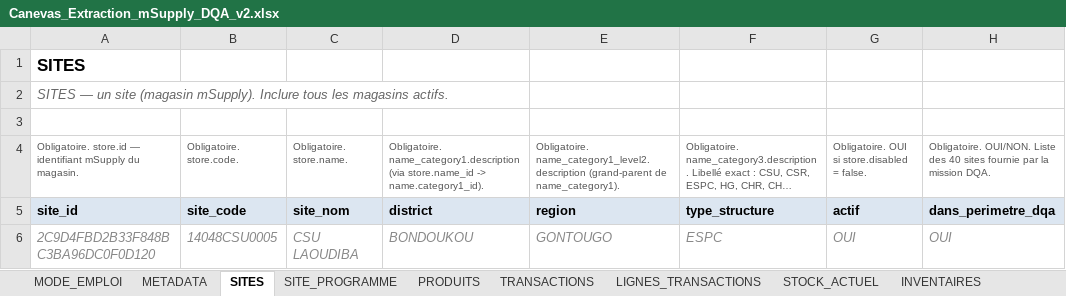
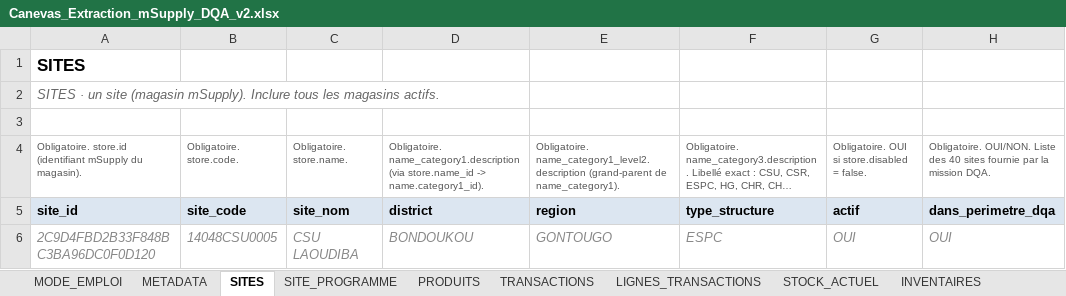
Before and after one commit to yalatif0210/msupply_usage_tracking, an Excel workbook: docs/Canevas_Extraction_mSupply_DQA_v2.xlsx, sheet SITES, drawn as a sheet; only a part is shown; long unchanged cells end in …; values as stored, in another font and other column widths than the file's, no borders; the diff names each change by its address in the sheet, - before the commit and + after, or states it on an @@ line.

```diff
--- a/docs/Canevas_Extraction_mSupply_DQA_v2.xlsx (sheet SITES)
+++ b/docs/Canevas_Extraction_mSupply_DQA_v2.xlsx (sheet SITES)
-A2: SITES — un site…
+A2: SITES · un site…
-A4: Obligatoire. store.id — identifiant mSupply du magasin.
+A4: Obligatoire. store.id (identifiant mSupply du magasin).
```
Also changed, not shown: sheet MODE_EMPLOI, sheet LIGNES_TRANSACTIONS, sheet TRANSACTIONS, sheet PRODUITS, sheet SITE_PROGRAMME, sheet INVENTAIRE_LIGNES, 3 more sheets, 1 other file.
